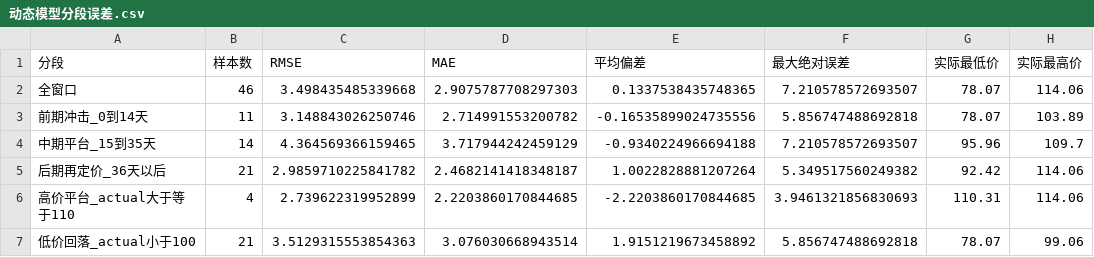
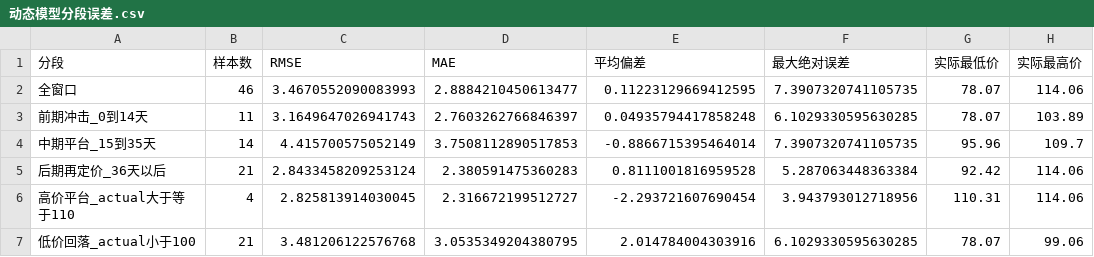
Before and after one commit to Timcai06/-A-, a CSV file: output/calibration/动态模型分段误差.csv, drawn as a sheet.

```diff
--- a/output/calibration/动态模型分段误差.csv
+++ b/output/calibration/动态模型分段误差.csv
@@ -1,7 +1,7 @@
 分段,样本数,RMSE,MAE,平均偏差,最大绝对误差,实际最低价,实际最高价
-全窗口,46,3.498435485339668,2.9075787708297303,0.1337538435748365,7.210578572693507,78.07,114.06
-前期冲击_0到14天,11,3.148843026250746,2.714991553200782,-0.16535899024735556,5.856747488692818,78.07,103.89
-中期平台_15到35天,14,4.364569366159465,3.717944242459129,-0.9340224966694188,7.210578572693507,95.96,109.7
-后期再定价_36天以后,21,2.9859710225841782,2.4682141418348187,1.0022828881207264,5.349517560249382,92.42,114.06
-高价平台_actual大于等于110,4,2.739622319952899,2.2203860170844685,-2.2203860170844685,3.9461321856830693,110.31,114.06
-低价回落_actual小于100,21,3.5129315553854363,3.076030668943514,1.9151219673458892,5.856747488692818,78.07,99.06
+全窗口,46,3.4670552090083993,2.8884210450613477,0.11223129669412595,7.3907320741105735,78.07,114.06
+前期冲击_0到14天,11,3.1649647026941743,2.7603262766846397,0.04935794417858248,6.1029330595630285,78.07,103.89
+中期平台_15到35天,14,4.415700575052149,3.7508112890517853,-0.8866715395464014,7.3907320741105735,95.96,109.7
+后期再定价_36天以后,21,2.8433458209253124,2.380591475360283,0.8111001816959528,5.287063448363384,92.42,114.06
+高价平台_actual大于等于110,4,2.825813914030045,2.316672199512727,-2.293721607690454,3.943793012718956,110.31,114.06
+低价回落_actual小于100,21,3.481206122576768,3.0535349204380795,2.014784004303916,6.1029330595630285,78.07,99.06
```
Also changed, not shown: output/calibration/动态模型候选参数前10.csv, output/calibration/动态模型最优参数.csv, 28 other files.
